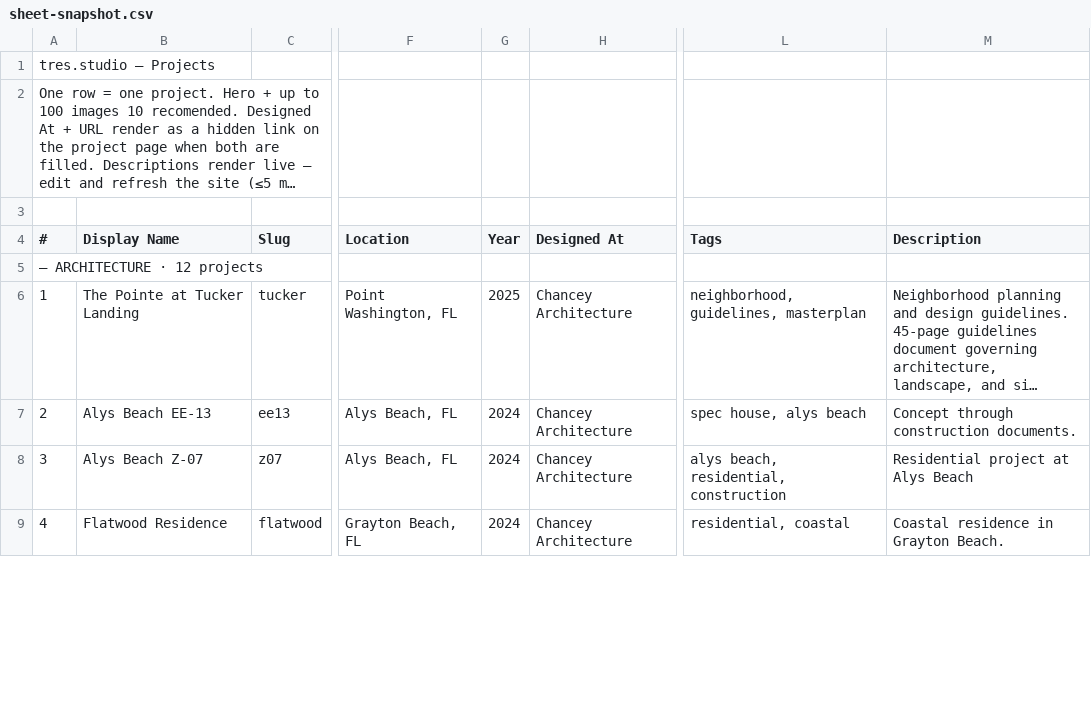
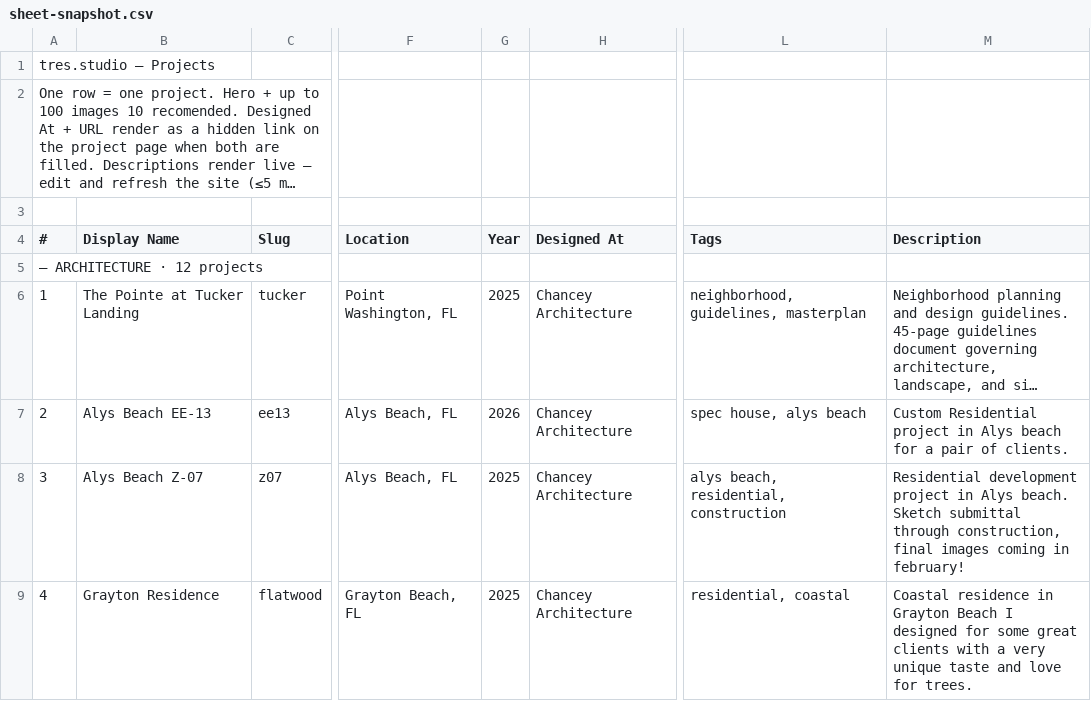
Before and after one commit to DefinitlyTresC/Tres-Studio, a CSV file: src/data/sheet-snapshot.csv, drawn as a sheet; only a part is shown, gaps mark what is left out; long unchanged cells end in …; the diff covers the shown part only; the diff names each change by its address in the sheet, - before the commit and + after, or states it on an @@ line.

```diff
--- a/src/data/sheet-snapshot.csv
+++ b/src/data/sheet-snapshot.csv
-G7 (Year): 2024
+G7 (Year): 2026
-M7 (Description): Concept through construction documents.
+M7 (Description): Custom Residential project in Alys beach for a pair of clients.
-G8:G9 (Year): 2024
+G8:G9 (Year): 2025
-M8 (Description): Residential project at Alys Beach
+M8 (Description): Residential development project in Alys beach. Sketch submittal through construction, final images coming in february!
-B9 (Display Name): Flatwood Residence
+B9 (Display Name): Grayton Residence
-M9 (Description): …in Grayton Beach.
+M9 (Description): …in Grayton Beach I designed for some great clients with a very unique taste and love for trees.
```
Also changed, not shown: 2 added rows and 37 edited cells elsewhere in this file, 1 other file.
